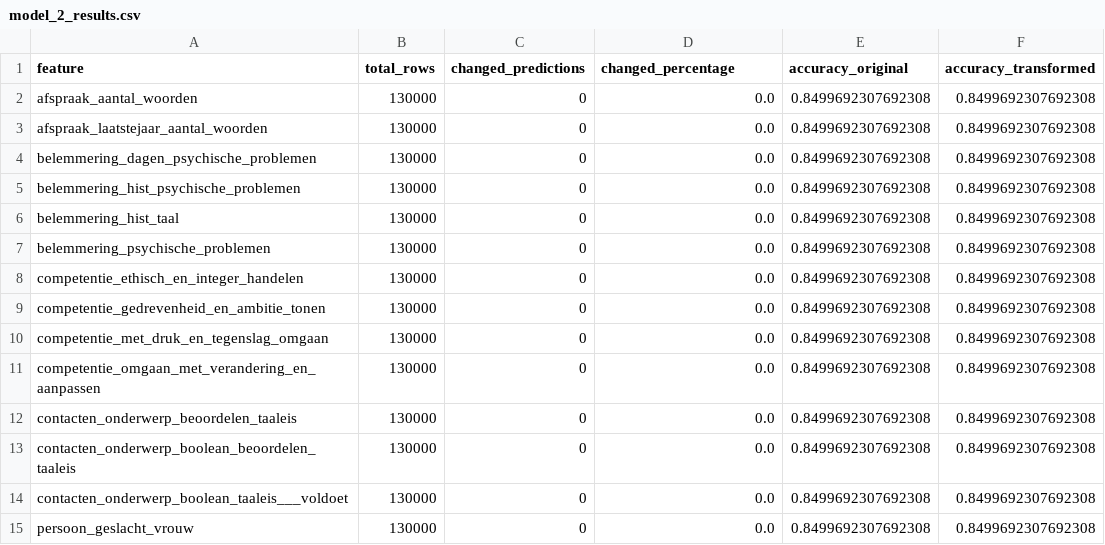
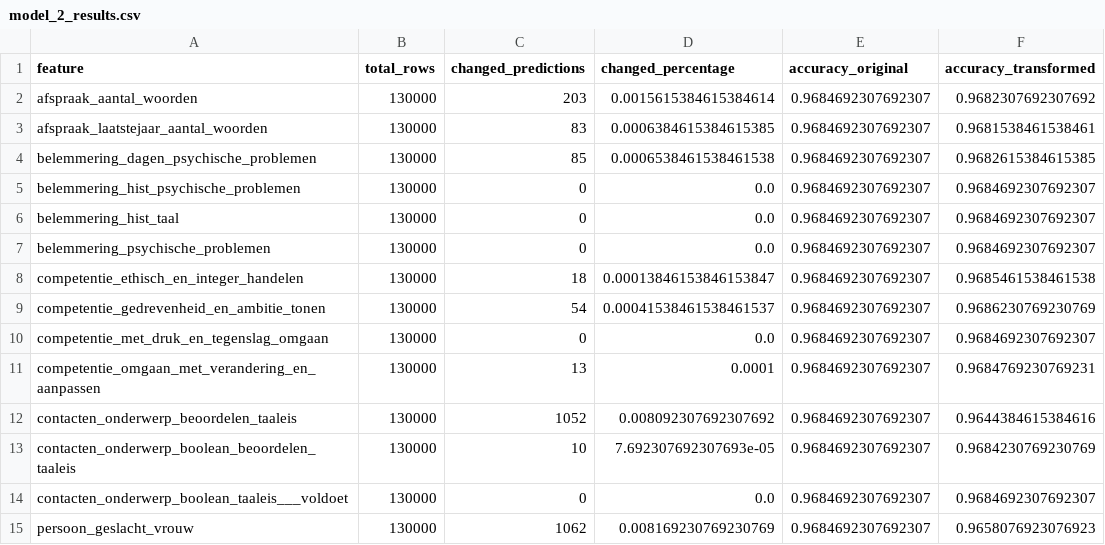
Before and after one commit to johnarioD/DSAIT-4015-A1, a CSV file: model_2_results.csv, drawn as a sheet; only a part is shown; the diff covers the shown part only.

Commit message:
Update model comparison results

```diff
--- a/model_2_results.csv
+++ b/model_2_results.csv
@@ -1,15 +1,15 @@
 feature,total_rows,changed_predictions,changed_percentage,accuracy_original,accuracy_transformed
-afspraak_aantal_woorden,130000,0,0.0,0.8499692307692308,0.8499692307692308
-afspraak_laatstejaar_aantal_woorden,130000,0,0.0,0.8499692307692308,0.8499692307692308
-belemmering_dagen_psychische_problemen,130000,0,0.0,0.8499692307692308,0.8499692307692308
-belemmering_hist_psychische_problemen,130000,0,0.0,0.8499692307692308,0.8499692307692308
-belemmering_hist_taal,130000,0,0.0,0.8499692307692308,0.8499692307692308
-belemmering_psychische_problemen,130000,0,0.0,0.8499692307692308,0.8499692307692308
-competentie_ethisch_en_integer_handelen,130000,0,0.0,0.8499692307692308,0.8499692307692308
-competentie_gedrevenheid_en_ambitie_tonen,130000,0,0.0,0.8499692307692308,0.8499692307692308
-competentie_met_druk_en_tegenslag_omgaan,130000,0,0.0,0.8499692307692308,0.8499692307692308
-competentie_omgaan_met_verandering_en_aanpassen,130000,0,0.0,0.8499692307692308,0.8499692307692308
-contacten_onderwerp_beoordelen_taaleis,130000,0,0.0,0.8499692307692308,0.8499692307692308
-contacten_onderwerp_boolean_beoordelen_taaleis,130000,0,0.0,0.8499692307692308,0.8499692307692308
-contacten_onderwerp_boolean_taaleis___voldoet,130000,0,0.0,0.8499692307692308,0.8499692307692308
-persoon_geslacht_vrouw,130000,0,0.0,0.8499692307692308,0.8499692307692308
+afspraak_aantal_woorden,130000,203,0.0015615384615384614,0.9684692307692307,0.9682307692307692
+afspraak_laatstejaar_aantal_woorden,130000,83,0.0006384615384615385,0.9684692307692307,0.9681538461538461
+belemmering_dagen_psychische_problemen,130000,85,0.0006538461538461538,0.9684692307692307,0.9682615384615385
+belemmering_hist_psychische_problemen,130000,0,0.0,0.9684692307692307,0.9684692307692307
+belemmering_hist_taal,130000,0,0.0,0.9684692307692307,0.9684692307692307
+belemmering_psychische_problemen,130000,0,0.0,0.9684692307692307,0.9684692307692307
+competentie_ethisch_en_integer_handelen,130000,18,0.00013846153846153847,0.9684692307692307,0.9685461538461538
+competentie_gedrevenheid_en_ambitie_tonen,130000,54,0.00041538461538461537,0.9684692307692307,0.9686230769230769
+competentie_met_druk_en_tegenslag_omgaan,130000,0,0.0,0.9684692307692307,0.9684692307692307
+competentie_omgaan_met_verandering_en_aanpassen,130000,13,0.0001,0.9684692307692307,0.9684769230769231
+contacten_onderwerp_beoordelen_taaleis,130000,1052,0.008092307692307692,0.9684692307692307,0.9644384615384616
+contacten_onderwerp_boolean_beoordelen_taaleis,130000,10,7.692307692307693e-05,0.9684692307692307,0.9684230769230769
+contacten_onderwerp_boolean_taaleis___voldoet,130000,0,0.0,0.9684692307692307,0.9684692307692307
+persoon_geslacht_vrouw,130000,1062,0.008169230769230769,0.9684692307692307,0.9658076923076923
```
Also changed, not shown: 152 edited cells elsewhere in this file, model_1_results.csv, 3 other files.
